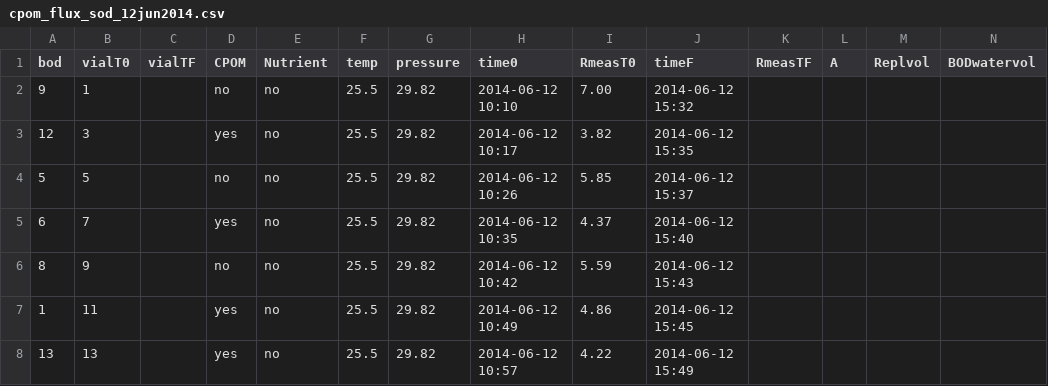
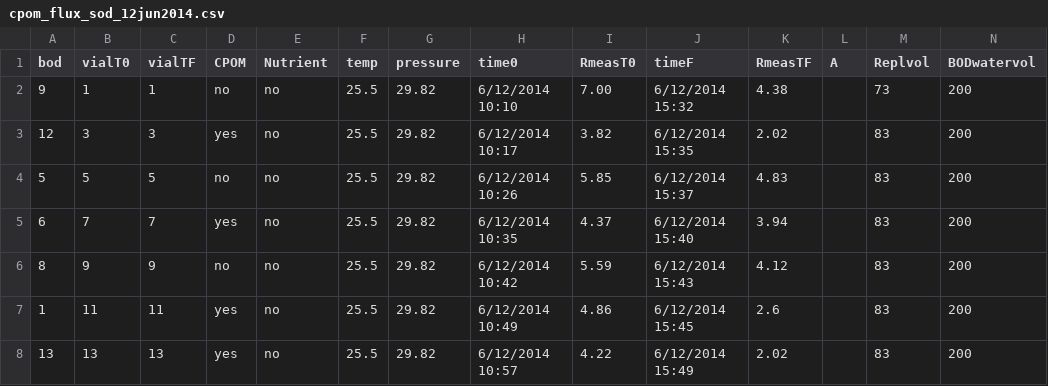
Before and after one commit to KennyPeanuts/pond_diversity_fcn, a CSV file: lab_notebook_entries/data_analysis/data/cpom_flux_sod_12jun2014.csv, drawn as a sheet; only a part is shown; the diff covers the shown part only.

Commit message:
sod data update

```diff
--- a/lab_notebook_entries/data_analysis/data/cpom_flux_sod_12jun2014.csv
+++ b/lab_notebook_entries/data_analysis/data/cpom_flux_sod_12jun2014.csv
@@ -1,8 +1,8 @@
 bod,vialT0,vialTF,CPOM,Nutrient,temp,pressure,time0,RmeasT0,timeF,RmeasTF,A,Replvol,BODwatervol
-9,1,,no,no,25.5,29.82,2014-06-12 10:10,7.00,2014-06-12 15:32,,,,
-12,3,,yes,no,25.5,29.82,2014-06-12 10:17,3.82,2014-06-12 15:35,,,,
-5,5,,no,no,25.5,29.82,2014-06-12 10:26,5.85,2014-06-12 15:37,,,,
-6,7,,yes,no,25.5,29.82,2014-06-12 10:35,4.37,2014-06-12 15:40,,,,
-8,9,,no,no,25.5,29.82,2014-06-12 10:42,5.59,2014-06-12 15:43,,,,
-1,11,,yes,no,25.5,29.82,2014-06-12 10:49,4.86,2014-06-12 15:45,,,,
-13,13,,yes,no,25.5,29.82,2014-06-12 10:57,4.22,2014-06-12 15:49,,,,
+9,1,1,no,no,25.5,29.82,6/12/2014 10:10,7.00,6/12/2014 15:32,4.38,,73,200
+12,3,3,yes,no,25.5,29.82,6/12/2014 10:17,3.82,6/12/2014 15:35,2.02,,83,200
+5,5,5,no,no,25.5,29.82,6/12/2014 10:26,5.85,6/12/2014 15:37,4.83,,83,200
+6,7,7,yes,no,25.5,29.82,6/12/2014 10:35,4.37,6/12/2014 15:40,3.94,,83,200
+8,9,9,no,no,25.5,29.82,6/12/2014 10:42,5.59,6/12/2014 15:43,4.12,,83,200
+1,11,11,yes,no,25.5,29.82,6/12/2014 10:49,4.86,6/12/2014 15:45,2.6,,83,200
+13,13,13,yes,no,25.5,29.82,6/12/2014 10:57,4.22,6/12/2014 15:49,2.02,,83,200
```
Also changed, not shown: 55 edited cells elsewhere in this file, lab_notebook_entries/data_analysis/data/cpom_flux_sod_10jun2014.csv, 2 other files.
